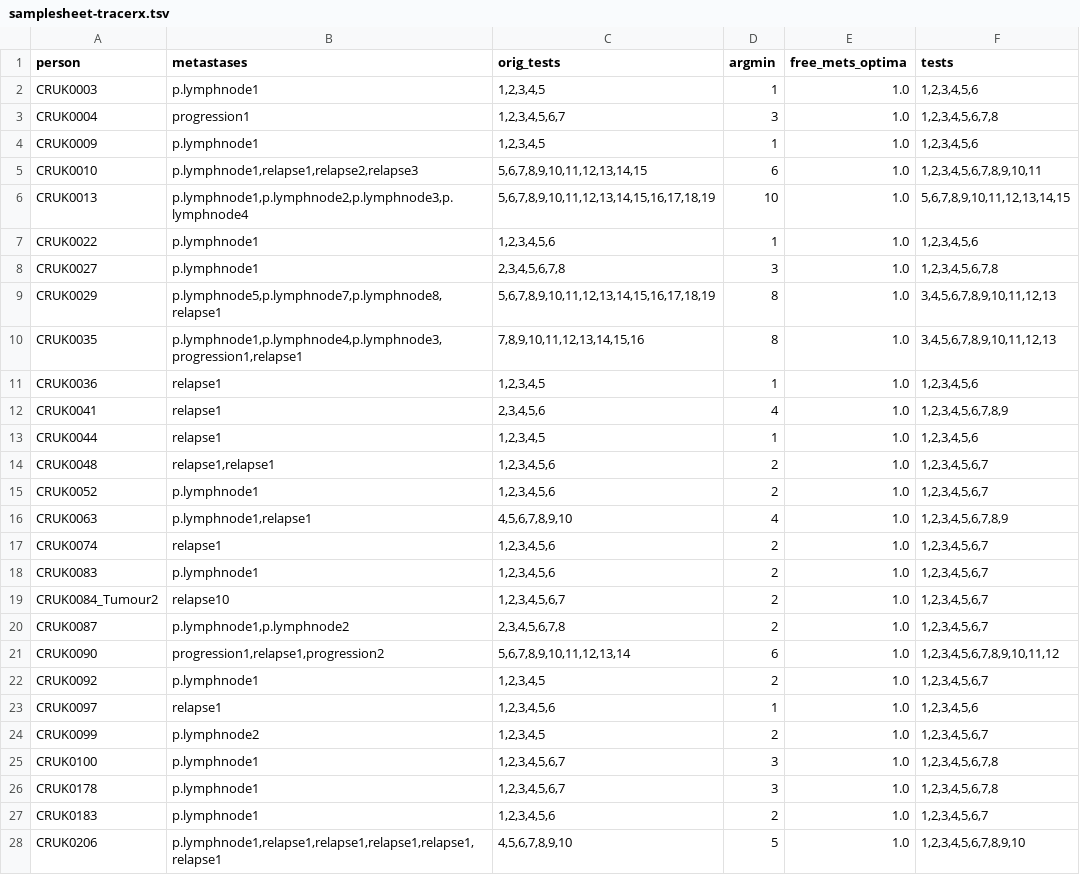
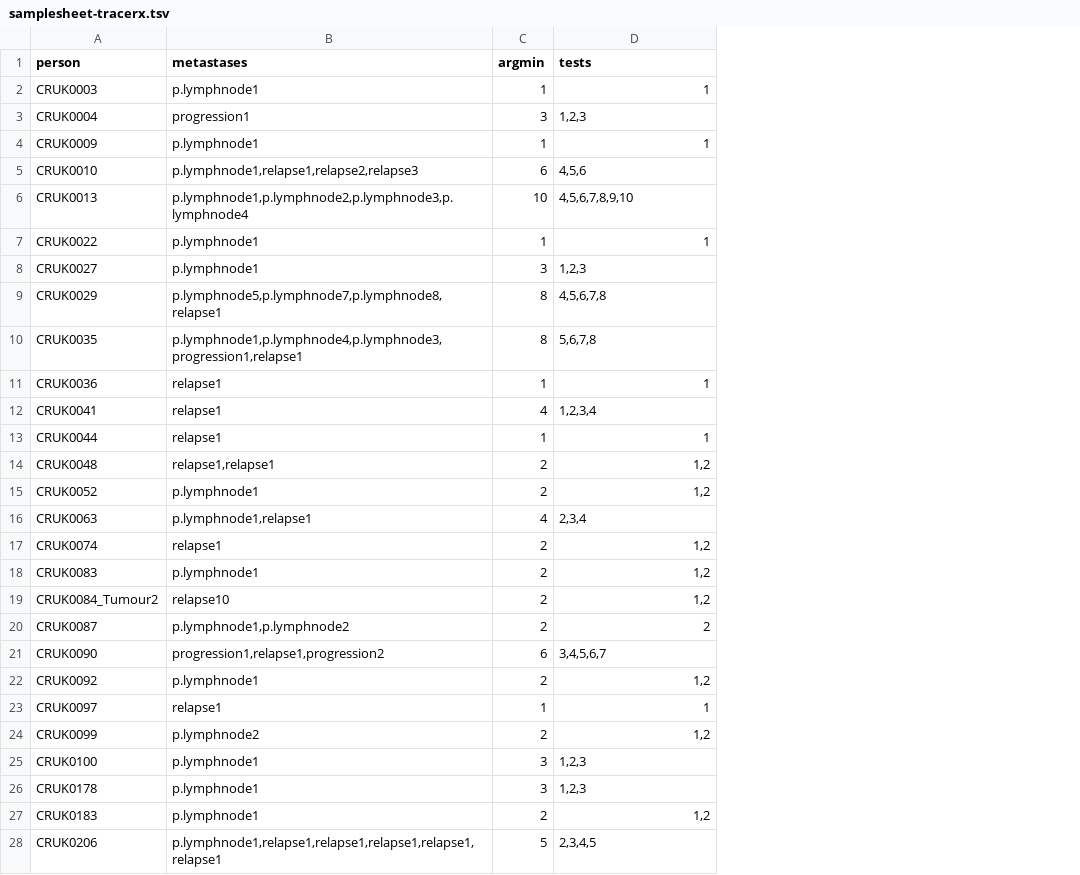
Before and after one commit to gertzem/CITUP-TRACERx, a TSV file: samplesheet-tracerx.tsv, drawn as a sheet; only a part is shown; removed rows and columns are numbered as before the commit, all else as after; the diff covers the shown part only; the diff names each change by its address in the sheet, - before the commit and + after, or states it on an @@ line.

Commit message:
Update samplesheet to only do strictly necessary scans

```diff
--- a/samplesheet-tracerx.tsv
+++ b/samplesheet-tracerx.tsv
-column C (orig_tests), rows 2-28: 1,2,3,4,5 | 1,2,3,4,5,6,7 | 1,2,3,4,5 | 5,6,7,8,9,10,11,12,13,14,15 | 5,6,7,8,9,10,11,12,13,14,15,16,17,18,19 | 1,2,3,4,5,6 | 2,3,4,5,6,7,8 | 5,6,7,8,9,10,11,12,13,14,15,16,17,18,19 | 7,8,9,10,11,12,13,14,15,16 | 1,2,3,4,5 | 2,3,4,5,6 | 1,2,3,4,5 | 1,2,3,4,5,6 | 1,2,3,4,5,6 | 4,5,6,7,8,9,10 | 1,2,3,4,5,6 | 1,2,3,4,5,6 | 1,2,3,4,5,6,7 | 2,3,4,5,6,7,8 | 5,6,7,8,9,10,11,12,13,14 | 1,2,3,4,5 | 1,2,3,4,5,6 | 1,2,3,4,5 | 1,2,3,4,5,6,7 | 1,2,3,4,5,6,7 | 1,2,3,4,5,6 | 4,5,6,7,8,9,10
-column E (free_mets_optima), rows 2-28: all 1.0
-D2 (tests): 1,2,3,4,5,6
+D2 (tests): 1
-D3 (tests): 1,2,3,4,5,6,7,8
+D3 (tests): 1,2,3
-D4 (tests): 1,2,3,4,5,6
+D4 (tests): 1
-D5 (tests): 1,2,3,4,5,6,7,8,9,10,11
+D5 (tests): 4,5,6
-D6 (tests): 5,6,7,8,9,10,11,12,13,14,15
+D6 (tests): 4,5,6,7,8,9,10
-D7 (tests): 1,2,3,4,5,6
+D7 (tests): 1
-D8 (tests): 1,2,3,4,5,6,7,8
+D8 (tests): 1,2,3
-D9 (tests): 3,4,5,6,7,8,9,10,11,12,13
+D9 (tests): 4,5,6,7,8
-D10 (tests): 3,4,5,6,7,8,9,10,11,12,13
+D10 (tests): 5,6,7,8
-D11 (tests): 1,2,3,4,5,6
+D11 (tests): 1
-D12 (tests): 1,2,3,4,5,6,7,8,9
+D12 (tests): 1,2,3,4
-D13 (tests): 1,2,3,4,5,6
+D13 (tests): 1
-D14:D15 (tests): 1,2,3,4,5,6,7
+D14:D15 (tests): 1,2
-D16 (tests): 1,2,3,4,5,6,7,8,9
+D16 (tests): 2,3,4
-D17:D19 (tests): 1,2,3,4,5,6,7
+D17:D19 (tests): 1,2
-D20 (tests): 1,2,3,4,5,6,7
+D20 (tests): 2
-D21 (tests): 1,2,3,4,5,6,7,8,9,10,11,12
+D21 (tests): 3,4,5,6,7
-D22 (tests): 1,2,3,4,5,6,7
+D22 (tests): 1,2
-D23 (tests): 1,2,3,4,5,6
+D23 (tests): 1
-D24 (tests): 1,2,3,4,5,6,7
+D24 (tests): 1,2
-D25:D26 (tests): 1,2,3,4,5,6,7,8
+D25:D26 (tests): 1,2,3
-D27 (tests): 1,2,3,4,5,6,7
+D27 (tests): 1,2
-D28 (tests): 1,2,3,4,5,6,7,8,9,10
+D28 (tests): 2,3,4,5
```
Also changed, not shown: 98 edited cells elsewhere in this file.
